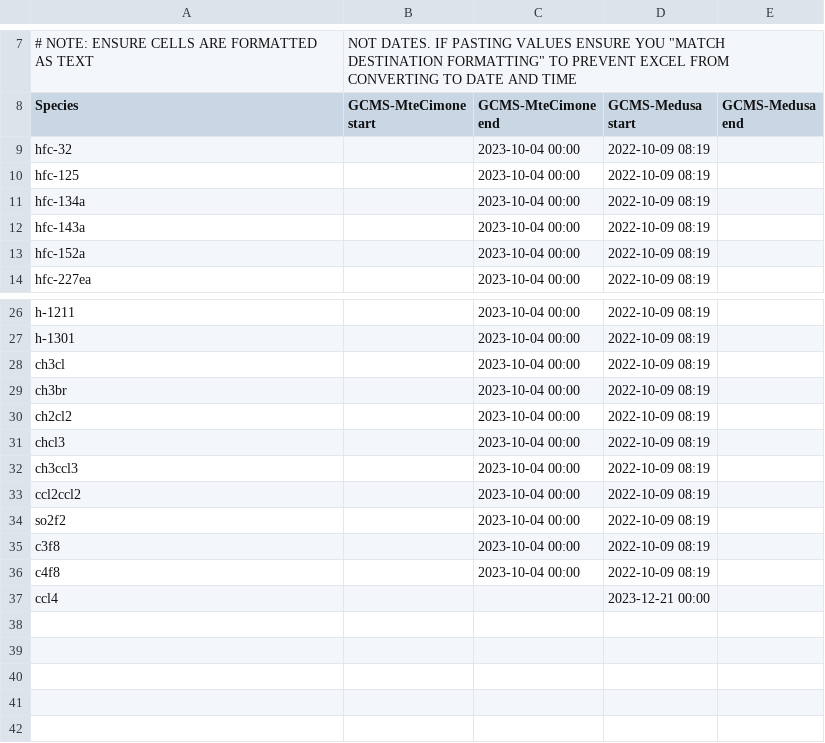
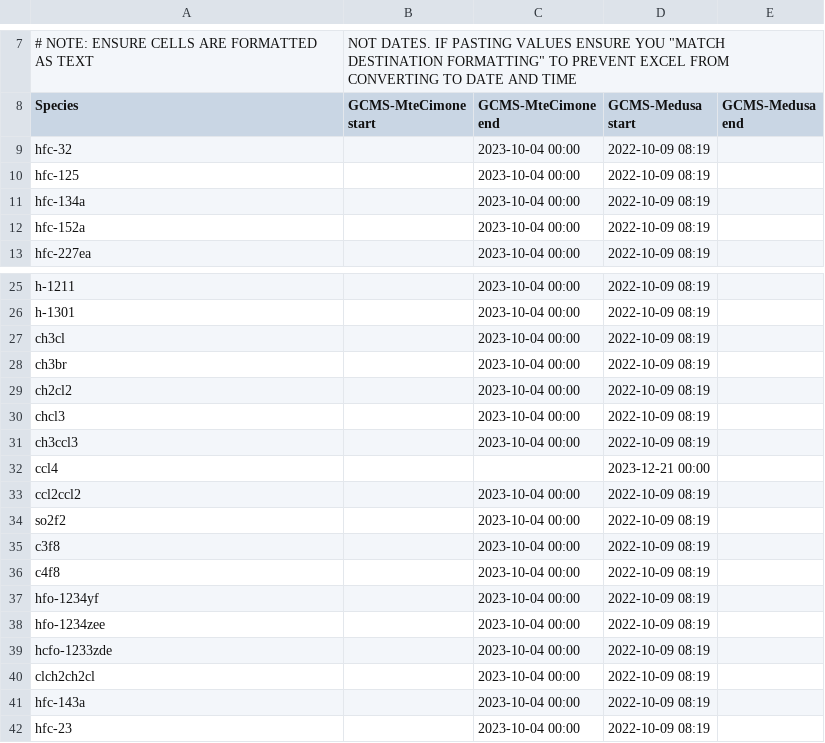
Before and after one commit to AGAGE-atmosphere/agage-archive-release, a CSV file: data/agage/data_combination/data_combination_CMN.csv, drawn as a sheet; only a part is shown, gaps mark what is left out.

Commit message:
add extra species to CMN data combination

```diff
--- a/data/agage/data_combination/data_combination_CMN.csv
+++ b/data/agage/data_combination/data_combination_CMN.csv
@@ -11,3 +11,2 @@ hfc-125,,2023-10-04 00:00,2022-10-09 08:19,
 hfc-134a,,2023-10-04 00:00,2022-10-09 08:19,
-hfc-143a,,2023-10-04 00:00,2022-10-09 08:19,
 hfc-152a,,2023-10-04 00:00,2022-10-09 08:19,
@@ -32,2 +31,3 @@ chcl3,,2023-10-04 00:00,2022-10-09 08:19,
 ch3ccl3,,2023-10-04 00:00,2022-10-09 08:19,
+ccl4,,,2023-12-21 00:00,
 ccl2ccl2,,2023-10-04 00:00,2022-10-09 08:19,
@@ -36,2 +36,7 @@ c3f8,,2023-10-04 00:00,2022-10-09 08:19,
 c4f8,,2023-10-04 00:00,2022-10-09 08:19,
-ccl4,,,2023-12-21 00:00,
+hfo-1234yf,,2023-10-04 00:00,2022-10-09 08:19,
+hfo-1234zee,,2023-10-04 00:00,2022-10-09 08:19,
+hcfo-1233zde,,2023-10-04 00:00,2022-10-09 08:19,
+clch2ch2cl,,2023-10-04 00:00,2022-10-09 08:19,
+hfc-143a,,2023-10-04 00:00,2022-10-09 08:19,
+hfc-23,,2023-10-04 00:00,2022-10-09 08:19,
```
